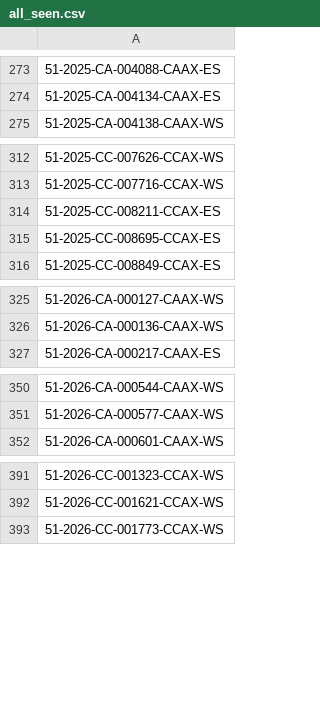
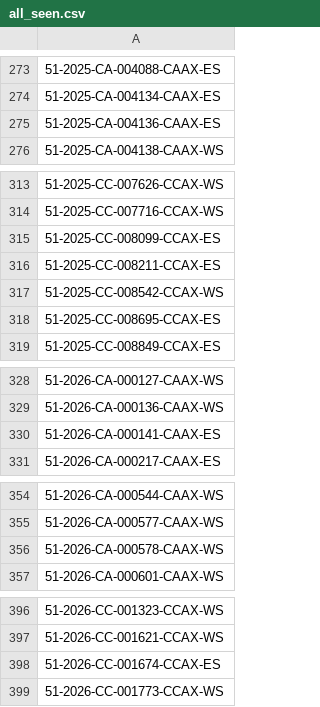
Before and after one commit to figlesias7/realforeclose-pasco, a CSV file: data/all_seen.csv, drawn as a sheet; only a part is shown, gaps mark what is left out.

```diff
--- a/data/all_seen.csv
+++ b/data/all_seen.csv
@@ -274,2 +274,3 @@
 51-2025-CA-004134-CAAX-ES
+51-2025-CA-004136-CAAX-ES
 51-2025-CA-004138-CAAX-WS
@@ -313,3 +314,5 @@
 51-2025-CC-007716-CCAX-WS
+51-2025-CC-008099-CCAX-ES
 51-2025-CC-008211-CCAX-ES
+51-2025-CC-008542-CCAX-WS
 51-2025-CC-008695-CCAX-ES
@@ -326,2 +329,3 @@
 51-2026-CA-000136-CAAX-WS
+51-2026-CA-000141-CAAX-ES
 51-2026-CA-000217-CAAX-ES
@@ -351,2 +355,3 @@
 51-2026-CA-000577-CAAX-WS
+51-2026-CA-000578-CAAX-WS
 51-2026-CA-000601-CAAX-WS
@@ -392,2 +397,3 @@
 51-2026-CC-001621-CCAX-WS
+51-2026-CC-001674-CCAX-ES
 51-2026-CC-001773-CCAX-WS
```
Also changed, not shown: data/active_foreclosures.csv, data/event_log.csv, 3 other files.
